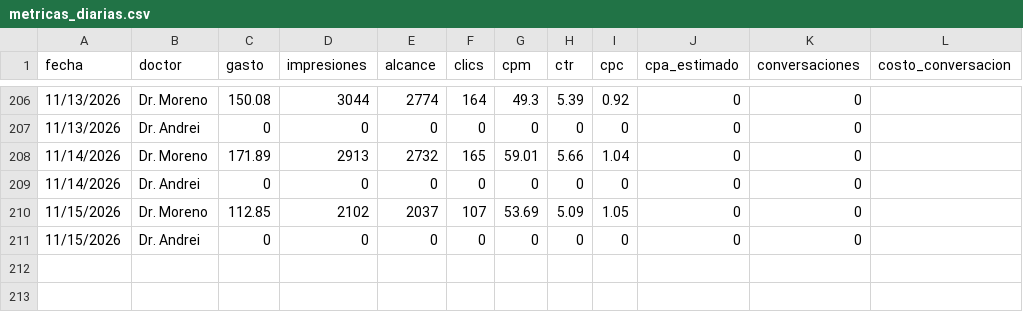
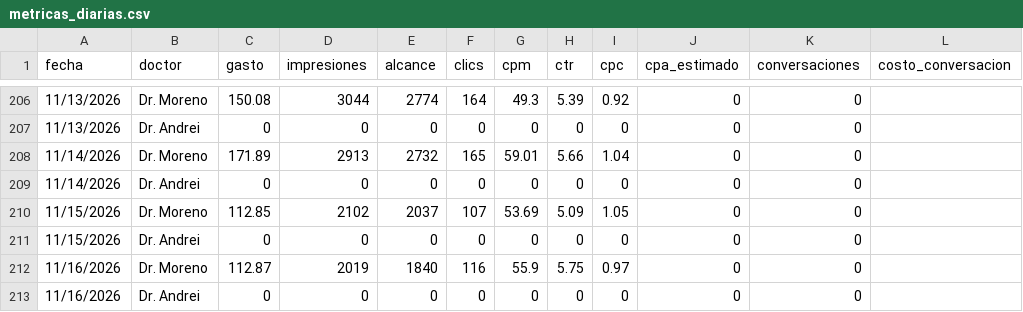
Before and after one commit to alanrdzpach-ux/alan-briefings, a CSV file: metricas_diarias.csv, drawn as a sheet; only a part is shown, gaps mark what is left out; the diff names each change by its address in the sheet, - before the commit and + after, or states it on an @@ line.

```diff
--- a/metricas_diarias.csv
+++ b/metricas_diarias.csv
+row 212: 11/16/2026 | Dr. Moreno | 112.87 | 2019 | 1840 | 116 | 55.9 | 5.75 | 0.97 | 0 | 0
+row 213: 11/16/2026 | Dr. Andrei | 0 | 0 | 0 | 0 | 0 | 0 | 0 | 0 | 0
```
Also changed, not shown: 1 other file.
